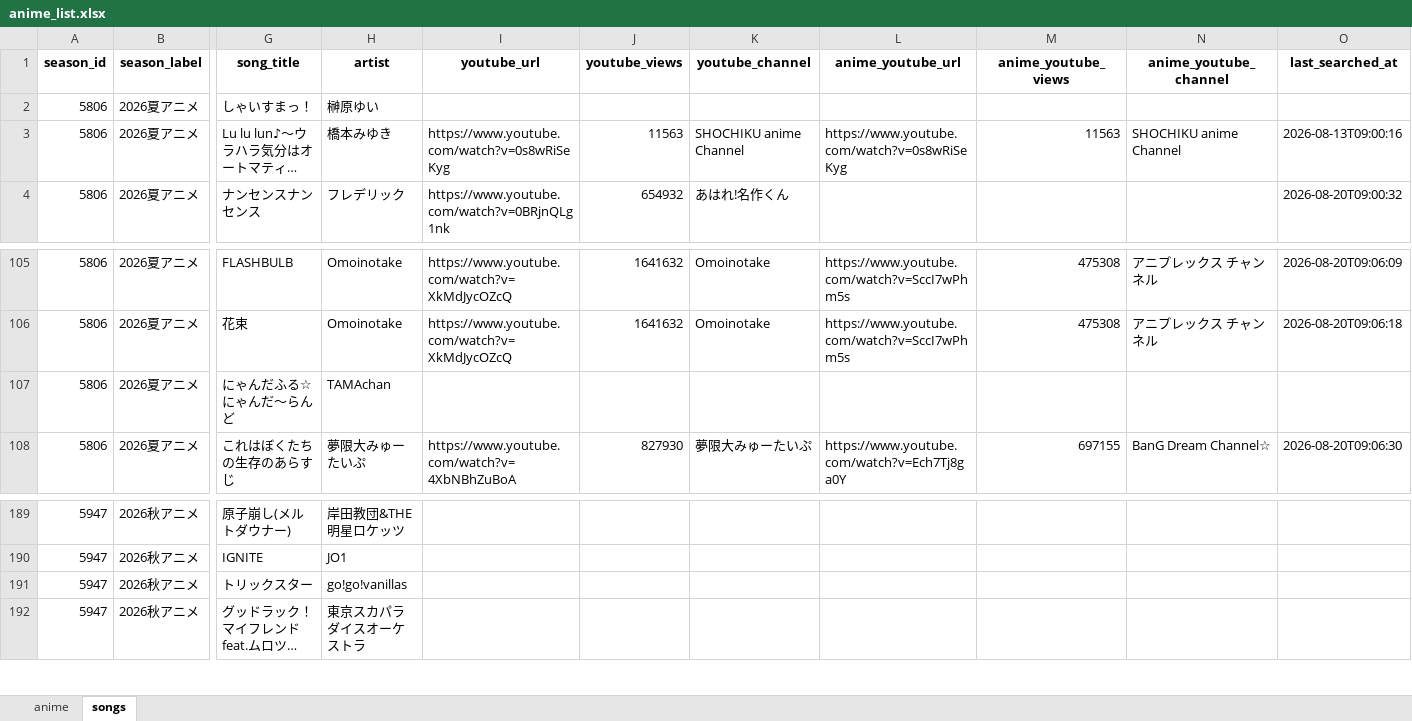
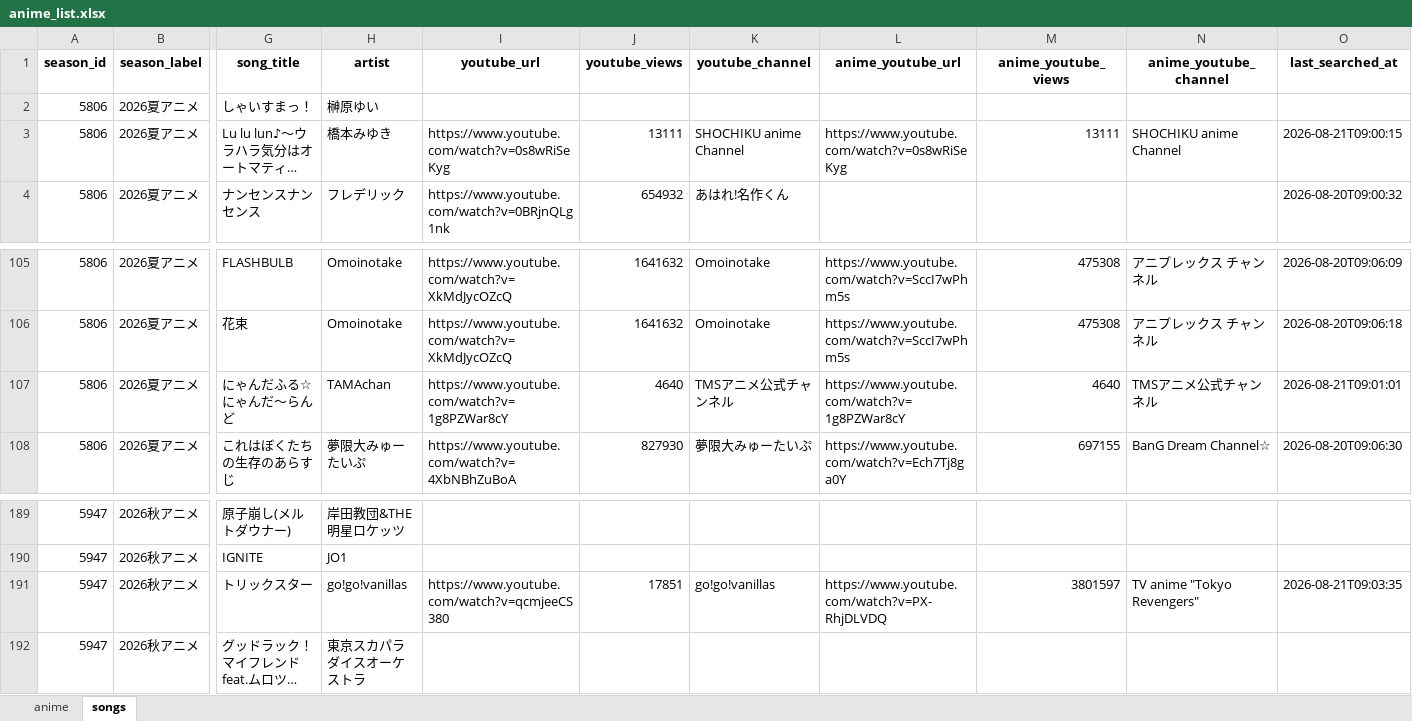
Before and after one commit to Anisong-Ranking/anime-list-updater, an Excel workbook: data/anime_list.xlsx, sheet songs, drawn as a sheet; only a part is shown, gaps mark what is left out; long unchanged cells end in …; values as stored, in another font and other column widths than the file's, no borders; the diff names each change by its address in the sheet, - before the commit and + after, or states it on an @@ line.

Commit message:
auto: anime list update (PC) 2026-08-21

```diff
--- a/data/anime_list.xlsx (sheet songs)
+++ b/data/anime_list.xlsx (sheet songs)
-J3 (youtube_views): 11563
+J3 (youtube_views): 13111
-M3 (anime_youtube_views): 11563
+M3 (anime_youtube_views): 13111
-O3 (last_searched_at): 2026-08-13T09:00:16
+O3 (last_searched_at): 2026-08-21T09:00:15
-I107 (youtube_url): (empty)
+I107 (youtube_url): https://www.youtube.com/watch?v=1g8PZWar8cY
-J107 (youtube_views): (empty)
+J107 (youtube_views): 4640
-K107 (youtube_channel): (empty)
+K107 (youtube_channel): TMSアニメ公式チャンネル
-L107 (anime_youtube_url): (empty)
+L107 (anime_youtube_url): https://www.youtube.com/watch?v=1g8PZWar8cY
-M107 (anime_youtube_views): (empty)
+M107 (anime_youtube_views): 4640
-N107 (anime_youtube_channel): (empty)
+N107 (anime_youtube_channel): TMSアニメ公式チャンネル
-O107 (last_searched_at): (empty)
+O107 (last_searched_at): 2026-08-21T09:01:01
-I191 (youtube_url): (empty)
+I191 (youtube_url): https://www.youtube.com/watch?v=qcmjeeCS380
-J191 (youtube_views): (empty)
+J191 (youtube_views): 17851
-K191 (youtube_channel): (empty)
+K191 (youtube_channel): go!go!vanillas
-L191 (anime_youtube_url): (empty)
+L191 (anime_youtube_url): https://www.youtube.com/watch?v=PX-RhjDLVDQ
-M191 (anime_youtube_views): (empty)
+M191 (anime_youtube_views): 3801597
-N191 (anime_youtube_channel): (empty)
+N191 (anime_youtube_channel): TV anime "Tokyo Revengers"
-O191 (last_searched_at): (empty)
+O191 (last_searched_at): 2026-08-21T09:03:35
```
Also changed, not shown: 3 other files.
